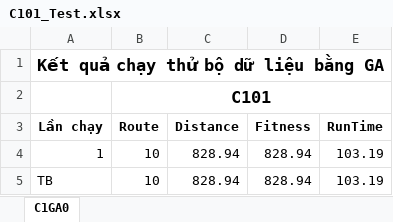
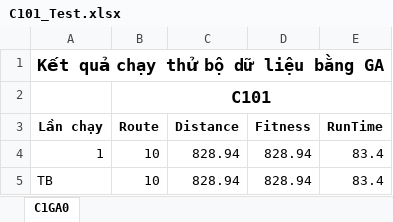
Before and after one commit to kong31082005/VRPTW_CGHN, an Excel workbook: result/C101_Test.xlsx, sheet C1GA0, drawn as a sheet; values as stored, in another font and other column widths than the file's, no borders; the diff names each change by its address in the sheet, - before the commit and + after, or states it on an @@ line.

```diff
--- a/result/C101_Test.xlsx (sheet C1GA0)
+++ b/result/C101_Test.xlsx (sheet C1GA0)
-E4:E5 (RunTime): 103.19
+E4:E5 (RunTime): 83.4
```
Also changed, not shown: result/C103_Test.xlsx, result/R103_Test.xlsx, 11 other files.
